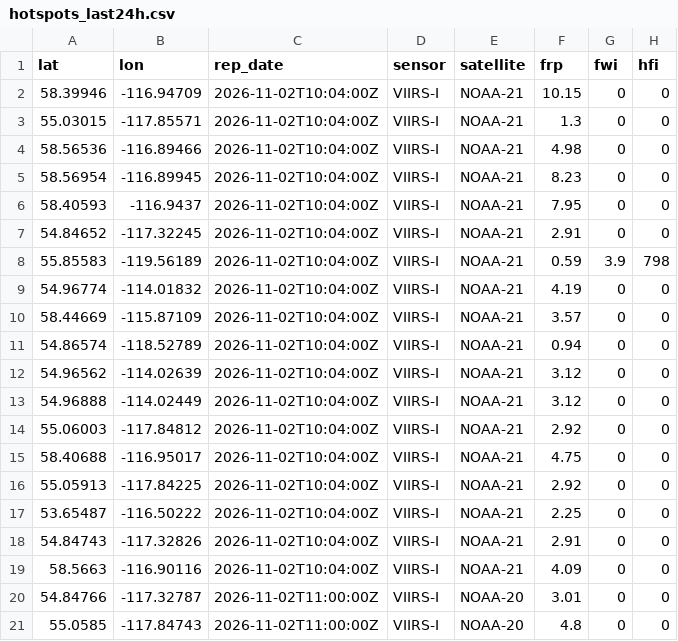
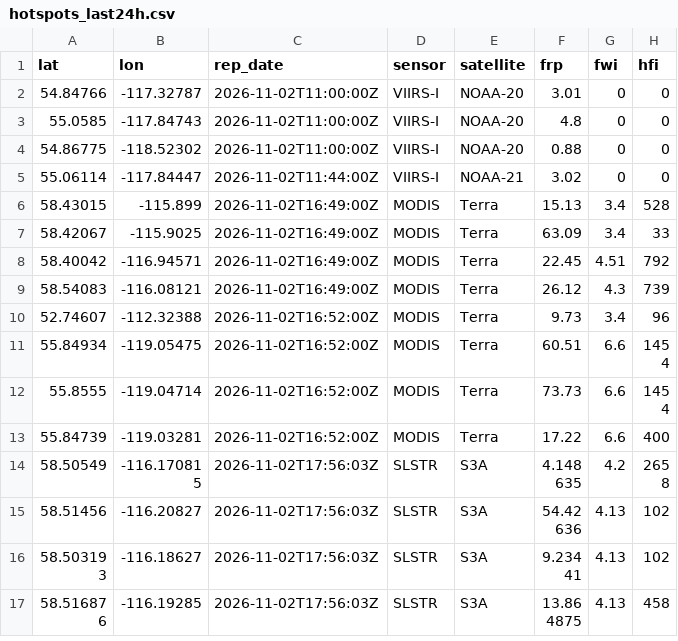
Before and after one commit to maymankhan1-web/alberta-wildfire-tracker, a CSV file: data/hotspots_last24h.csv, drawn as a sheet; only a part is shown; the shorter side is filled out with more unchanged rows.

```diff
--- a/data/hotspots_last24h.csv
+++ b/data/hotspots_last24h.csv
@@ -1,20 +1,2 @@
 lat,lon,rep_date,sensor,satellite,frp,fwi,hfi
-58.39946,-116.94709,2026-11-02T10:04:00Z,VIIRS-I,NOAA-21,10.15,0,0
-55.03015,-117.85571,2026-11-02T10:04:00Z,VIIRS-I,NOAA-21,1.3,0,0
-58.56536,-116.89466,2026-11-02T10:04:00Z,VIIRS-I,NOAA-21,4.98,0,0
-58.56954,-116.89945,2026-11-02T10:04:00Z,VIIRS-I,NOAA-21,8.23,0,0
-58.40593,-116.9437,2026-11-02T10:04:00Z,VIIRS-I,NOAA-21,7.95,0,0
-54.84652,-117.32245,2026-11-02T10:04:00Z,VIIRS-I,NOAA-21,2.91,0,0
-55.85583,-119.56189,2026-11-02T10:04:00Z,VIIRS-I,NOAA-21,0.59,3.9,798
-54.96774,-114.01832,2026-11-02T10:04:00Z,VIIRS-I,NOAA-21,4.19,0,0
-58.44669,-115.87109,2026-11-02T10:04:00Z,VIIRS-I,NOAA-21,3.57,0,0
-54.86574,-118.52789,2026-11-02T10:04:00Z,VIIRS-I,NOAA-21,0.94,0,0
-54.96562,-114.02639,2026-11-02T10:04:00Z,VIIRS-I,NOAA-21,3.12,0,0
-54.96888,-114.02449,2026-11-02T10:04:00Z,VIIRS-I,NOAA-21,3.12,0,0
-55.06003,-117.84812,2026-11-02T10:04:00Z,VIIRS-I,NOAA-21,2.92,0,0
-58.40688,-116.95017,2026-11-02T10:04:00Z,VIIRS-I,NOAA-21,4.75,0,0
-55.05913,-117.84225,2026-11-02T10:04:00Z,VIIRS-I,NOAA-21,2.92,0,0
-53.65487,-116.50222,2026-11-02T10:04:00Z,VIIRS-I,NOAA-21,2.25,0,0
-54.84743,-117.32826,2026-11-02T10:04:00Z,VIIRS-I,NOAA-21,2.91,0,0
-58.5663,-116.90116,2026-11-02T10:04:00Z,VIIRS-I,NOAA-21,4.09,0,0
 54.84766,-117.32787,2026-11-02T11:00:00Z,VIIRS-I,NOAA-20,3.01,0,0
```
Also changed, not shown: 1 other file.
